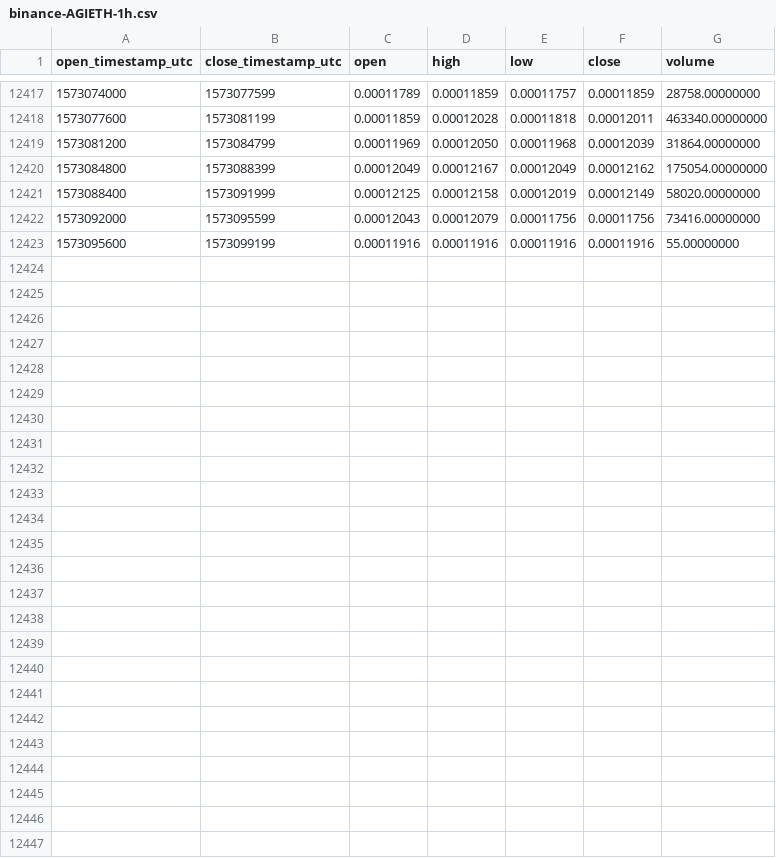
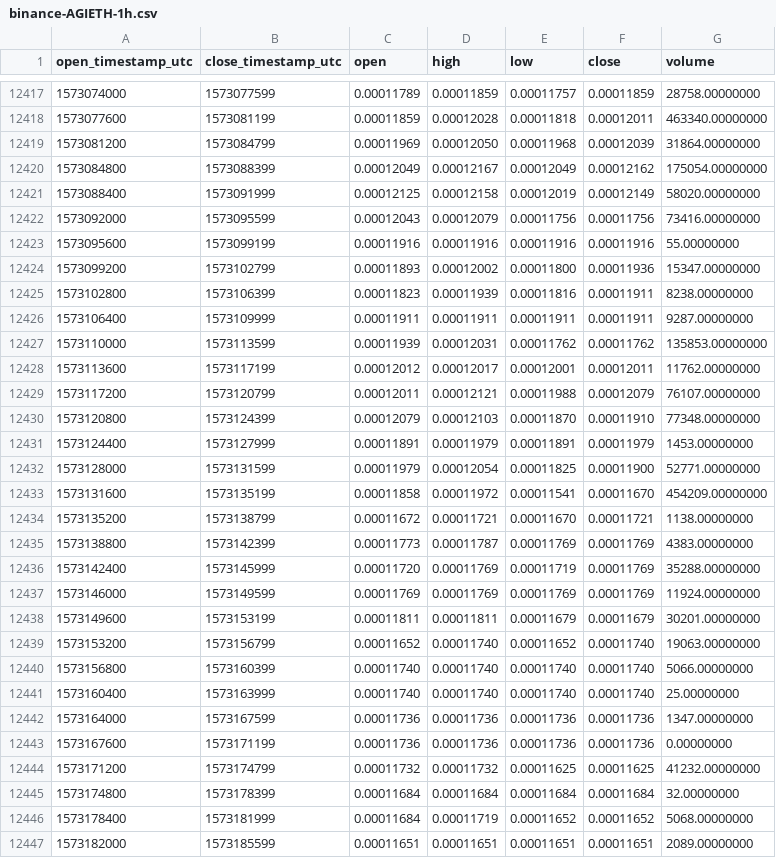
Before and after one commit to cryptobigbro/binance-AGIETH, a CSV file: binance-AGIETH-1h.csv, drawn as a sheet; only a part is shown, gaps mark what is left out.

Commit message:
Update OHLCV data.

```diff
--- a/binance-AGIETH-1h.csv
+++ b/binance-AGIETH-1h.csv
@@ -12423 +12423,25 @@ open_timestamp_utc,close_timestamp_utc,open,high,low,close,volume
 1573095600,1573099199,0.00011916,0.00011916,0.00011916,0.00011916,55.00000000
+1573099200,1573102799,0.00011893,0.00012002,0.00011800,0.00011936,15347.00000000
+1573102800,1573106399,0.00011823,0.00011939,0.00011816,0.00011911,8238.00000000
+1573106400,1573109999,0.00011911,0.00011911,0.00011911,0.00011911,9287.00000000
+1573110000,1573113599,0.00011939,0.00012031,0.00011762,0.00011762,135853.00000000
+1573113600,1573117199,0.00012012,0.00012017,0.00012001,0.00012011,11762.00000000
+1573117200,1573120799,0.00012011,0.00012121,0.00011988,0.00012079,76107.00000000
+1573120800,1573124399,0.00012079,0.00012103,0.00011870,0.00011910,77348.00000000
+1573124400,1573127999,0.00011891,0.00011979,0.00011891,0.00011979,1453.00000000
+1573128000,1573131599,0.00011979,0.00012054,0.00011825,0.00011900,52771.00000000
+1573131600,1573135199,0.00011858,0.00011972,0.00011541,0.00011670,454209.00000000
+1573135200,1573138799,0.00011672,0.00011721,0.00011670,0.00011721,1138.00000000
+1573138800,1573142399,0.00011773,0.00011787,0.00011769,0.00011769,4383.00000000
+1573142400,1573145999,0.00011720,0.00011769,0.00011719,0.00011769,35288.00000000
+1573146000,1573149599,0.00011769,0.00011769,0.00011769,0.00011769,11924.00000000
+1573149600,1573153199,0.00011811,0.00011811,0.00011679,0.00011679,30201.00000000
+1573153200,1573156799,0.00011652,0.00011740,0.00011652,0.00011740,19063.00000000
+1573156800,1573160399,0.00011740,0.00011740,0.00011740,0.00011740,5066.00000000
+1573160400,1573163999,0.00011740,0.00011740,0.00011740,0.00011740,25.00000000
+1573164000,1573167599,0.00011736,0.00011736,0.00011736,0.00011736,1347.00000000
+1573167600,1573171199,0.00011736,0.00011736,0.00011736,0.00011736,0.00000000
+1573171200,1573174799,0.00011732,0.00011732,0.00011625,0.00011625,41232.00000000
+1573174800,1573178399,0.00011684,0.00011684,0.00011684,0.00011684,32.00000000
+1573178400,1573181999,0.00011684,0.00011719,0.00011652,0.00011652,5068.00000000
+1573182000,1573185599,0.00011651,0.00011651,0.00011651,0.00011651,2089.00000000
```
Also changed, not shown: binance-AGIETH-1d.csv.
